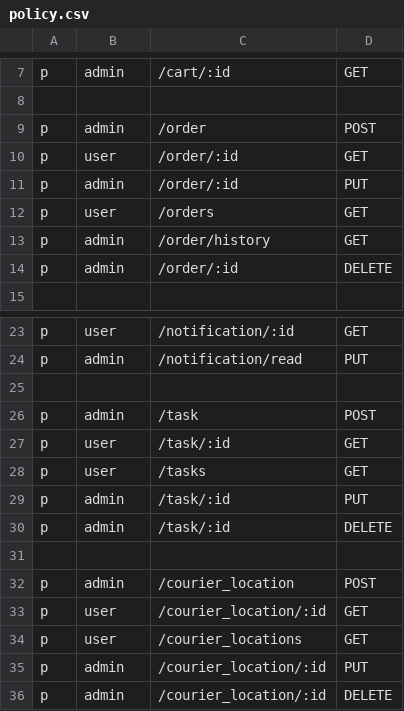
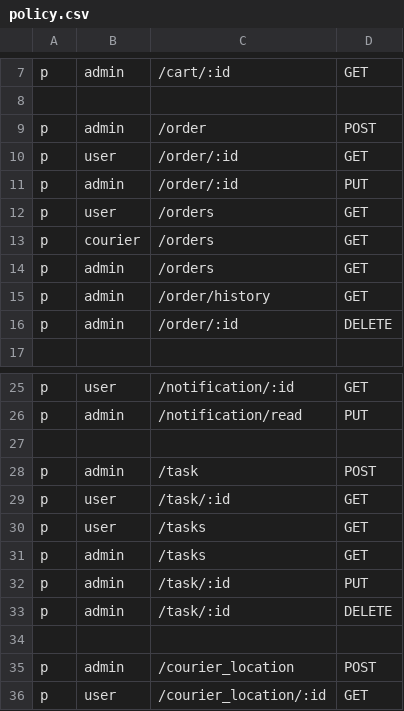
Before and after one commit to IsakovDiyorbek/Food-Delivery-Api-Gateway, a CSV file: config/policy.csv, drawn as a sheet; only a part is shown, gaps mark what is left out; the shorter side is filled out with more unchanged rows.

```diff
--- a/config/policy.csv
+++ b/config/policy.csv
@@ -12,2 +12,4 @@ p, admin, /order/:id, PUT
 p, user, /orders, GET
+p, courier, /orders, GET
+p, admin, /orders, GET
 p, admin, /order/history, GET
@@ -28,2 +30,3 @@ p, user, /task/:id, GET
 p, user, /tasks, GET
+p, admin, /tasks, GET
 p, admin, /task/:id, PUT
```
Also changed, not shown: 16 other files.
